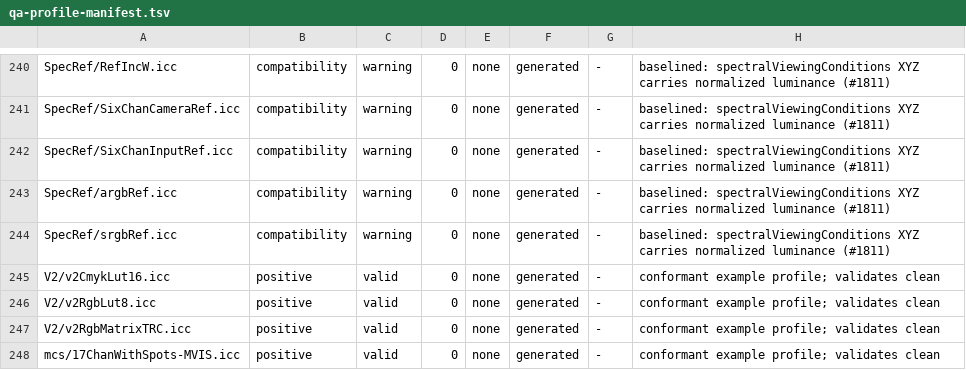
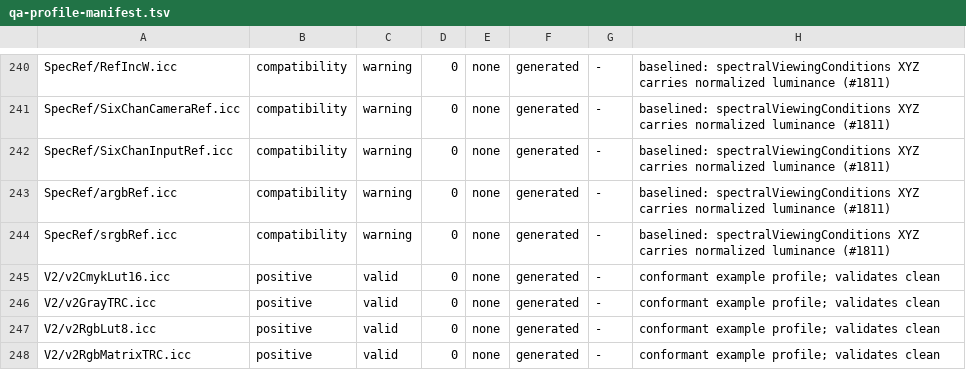
Before and after one commit to ChrisCoxArt/iccDEV, a TSV file: Testing/qa-profile-manifest.tsv, drawn as a sheet; only a part is shown, gaps mark what is left out; the shorter side is filled out with more unchanged rows; the diff names each change by its address in the sheet, - before the commit and + after, or states it on an @@ line.

```diff
--- a/Testing/qa-profile-manifest.tsv
+++ b/Testing/qa-profile-manifest.tsv
+row 246: V2/v2GrayTRC.icc | positive | valid | 0 | none | generated | - | conformant example profile; validates clean
```
Also changed, not shown: 14 other files.
